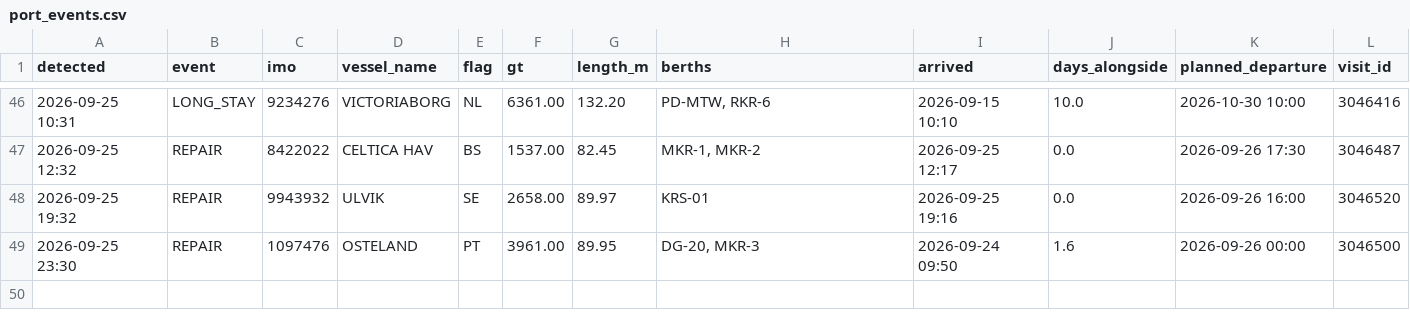
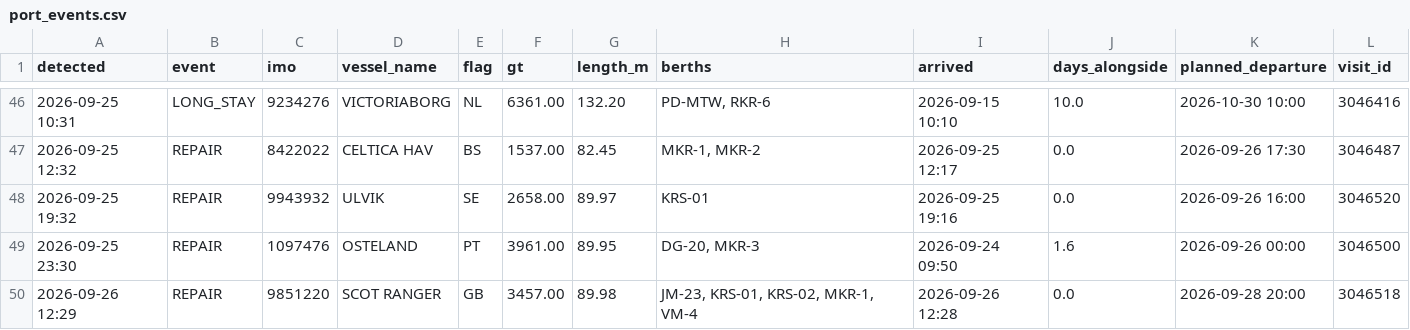
Before and after one commit to papa-lgtm/riga-port-watch, a CSV file: port_events.csv, drawn as a sheet; only a part is shown, gaps mark what is left out; the diff names each change by its address in the sheet, - before the commit and + after, or states it on an @@ line.

```diff
--- a/port_events.csv
+++ b/port_events.csv
+row 50: 2026-09-26 12:29 | REPAIR | 9851220 | SCOT RANGER | GB | 3457.00 | 89.98 | JM-23, KRS-01, KRS-02, MKR-1, VM-4 | 2026-09-26 12:28 | 0.0 | 2026-09-28 20:00 | 3046518
```
Also changed, not shown: 3 other files.
